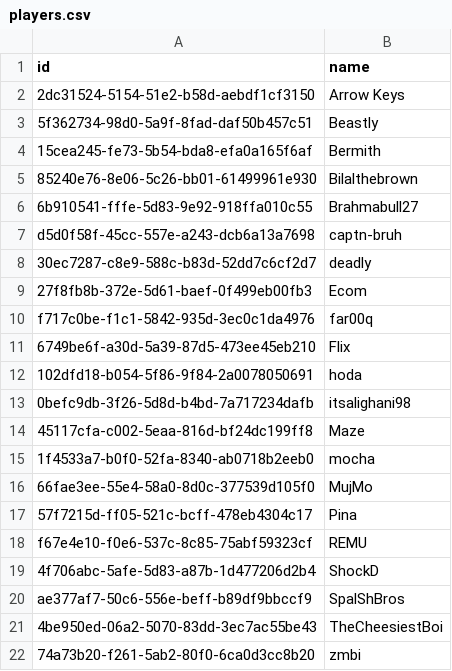
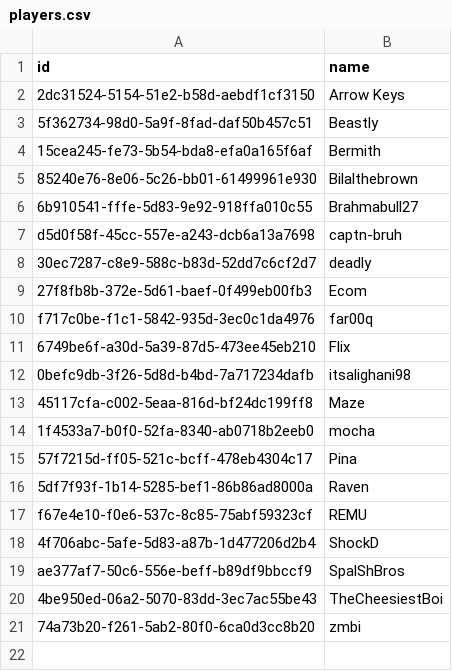
Before and after one commit to AsharS/saturdays-stats, a CSV file: data/players.csv, drawn as a sheet.

```diff
--- a/data/players.csv
+++ b/data/players.csv
@@ -11,3 +11,2 @@ f717c0be-f1c1-5842-935d-3ec0c1da4976,far00q
 6749be6f-a30d-5a39-87d5-473ee45eb210,Flix
-102dfd18-b054-5f86-9f84-2a0078050691,hoda
 0befc9db-3f26-5d8d-b4bd-7a717234dafb,itsalighani98
@@ -15,4 +14,4 @@ f717c0be-f1c1-5842-935d-3ec0c1da4976,far00q
 1f4533a7-b0f0-52fa-8340-ab0718b2eeb0,mocha
-66fae3ee-55e4-58a0-8d0c-377539d105f0,MujMo
 57f7215d-ff05-521c-bcff-478eb4304c17,Pina
+5df7f93f-1b14-5285-bef1-86b86ad8000a,Raven
 f67e4e10-f0e6-537c-8c85-75abf59323cf,REMU
```
Also changed, not shown: data/players-old.csv, 6 other files.
